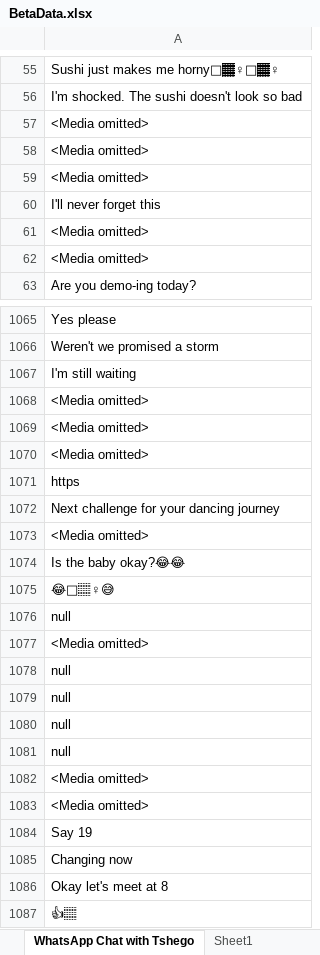
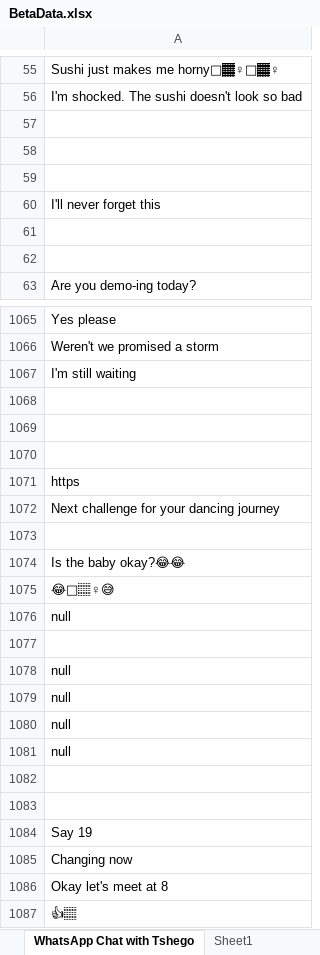
Before and after one commit to SeePeeYou/cos_783_assignment6, an Excel workbook: Code/BetaData.xlsx, sheet WhatsApp Chat with Tshego, drawn as a sheet; only a part is shown, gaps mark what is left out; values as stored, in another font and other column widths than the file's, no borders; table styles not drawn; the diff covers the shown part only; the diff names each change by its address in the sheet, - before the commit and + after, or states it on an @@ line.

```diff
--- a/Code/BetaData.xlsx (sheet WhatsApp Chat with Tshego)
+++ b/Code/BetaData.xlsx (sheet WhatsApp Chat with Tshego)
-A57:A59: <Media omitted>
+A57:A59: (empty)
-A61:A62: <Media omitted>
+A61:A62: (empty)
-A1068:A1070: <Media omitted>
+A1068:A1070: (empty)
-A1073: <Media omitted>
+A1073: (empty)
-A1077: <Media omitted>
+A1077: (empty)
-A1082:A1083: <Media omitted>
+A1082:A1083: (empty)
```
Also changed, not shown: 181 edited cells elsewhere in this sheet, 32 other files.
